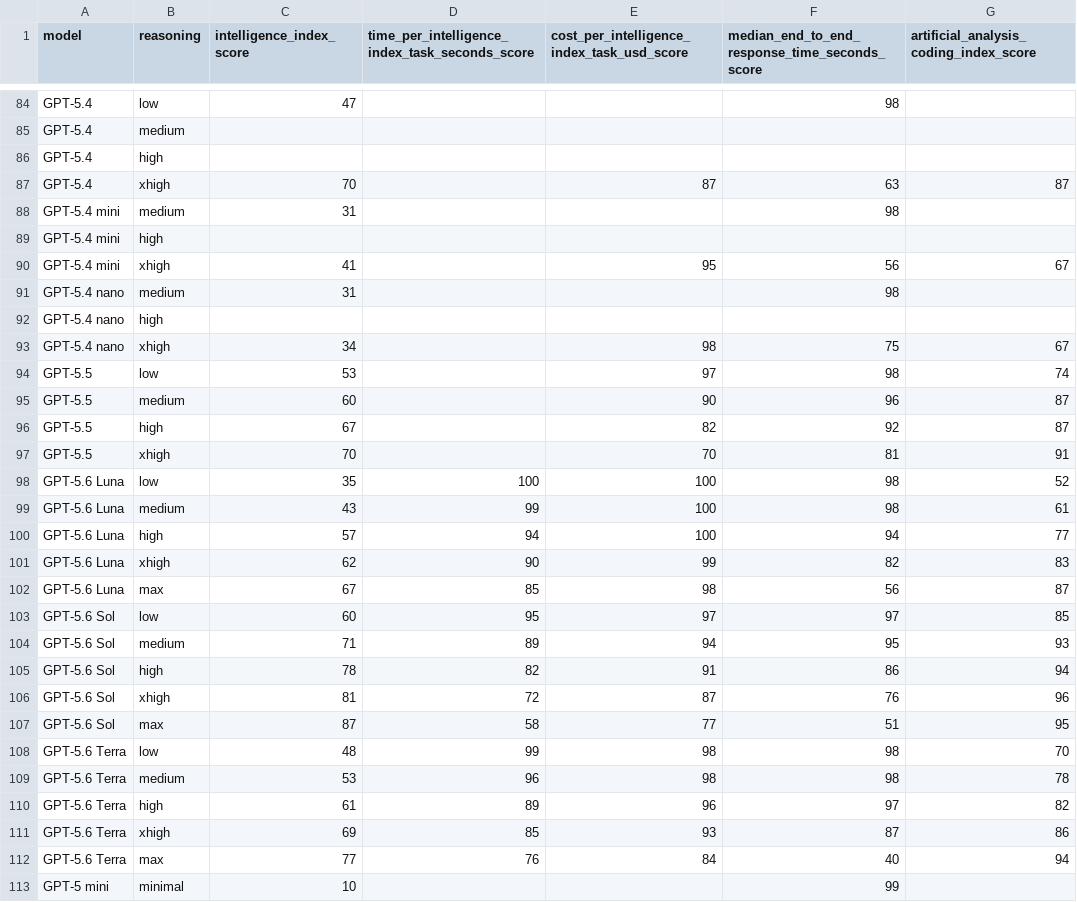
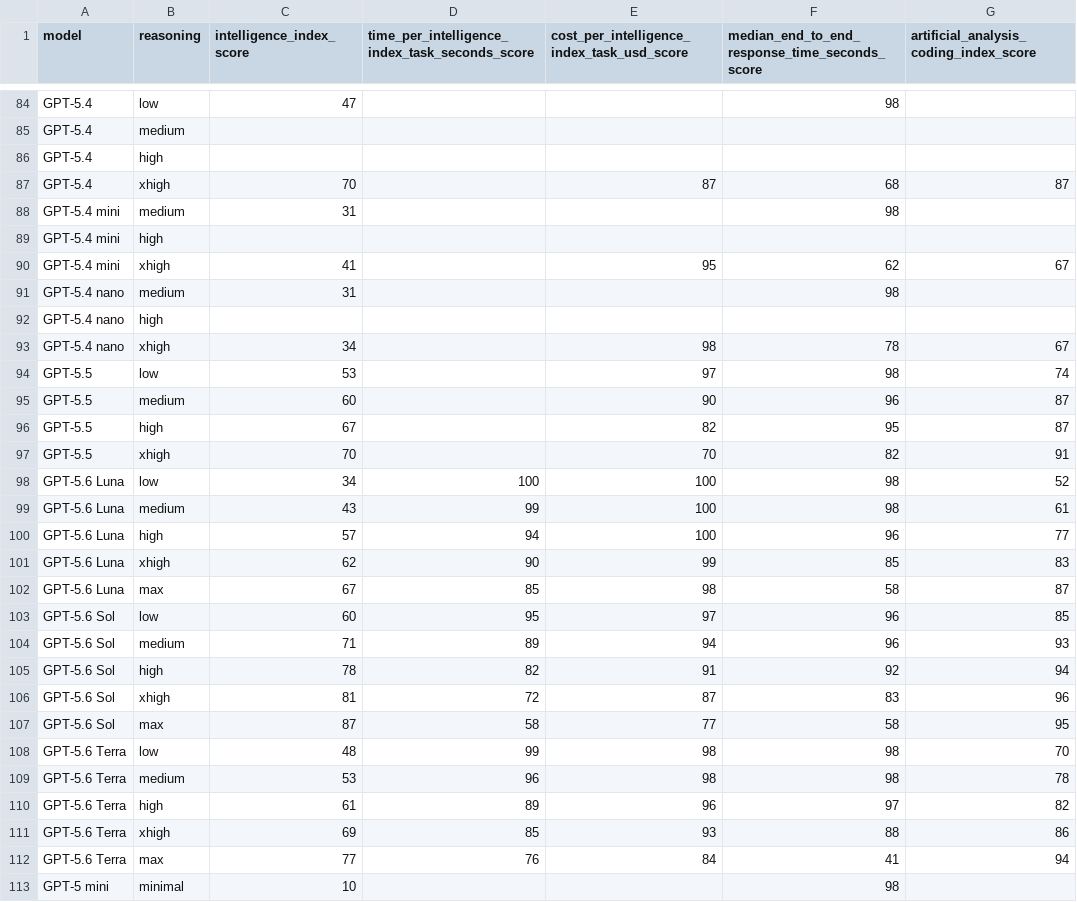
Before and after one commit to WD-Mitchell/which-model, a CSV file: data/available_model_scores.csv, drawn as a sheet; only a part is shown, gaps mark what is left out; the diff covers the shown part only; the diff names each change by its address in the sheet, - before the commit and + after, or states it on an @@ line.

```diff
--- a/data/available_model_scores.csv
+++ b/data/available_model_scores.csv
-F87: 63
+F87: 68
-F90: 56
+F90: 62
-F93: 75
+F93: 78
-F96: 92
+F96: 95
-F97: 81
+F97: 82
-C98 (intelligence_index_score): 35
+C98 (intelligence_index_score): 34
-F100: 94
+F100: 96
-F101: 82
+F101: 85
-F102: 56
+F102: 58
-F103: 97
+F103: 96
-F104: 95
+F104: 96
-F105: 86
+F105: 92
-F106: 76
+F106: 83
-F107: 51
+F107: 58
-F111: 87
+F111: 88
-F112: 40
+F112: 41
-F113: 99
+F113: 98
```
Also changed, not shown: 1 added row, 2 moved rows and 72 edited cells elsewhere in this file, data/available_model_raw_values.csv.
